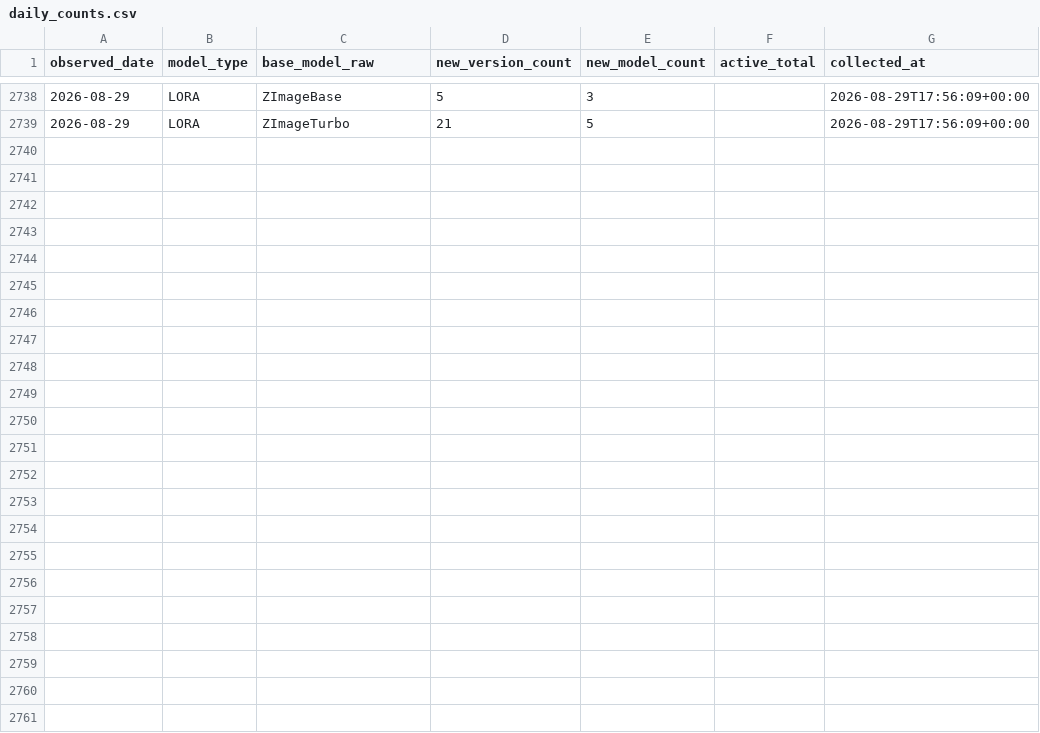
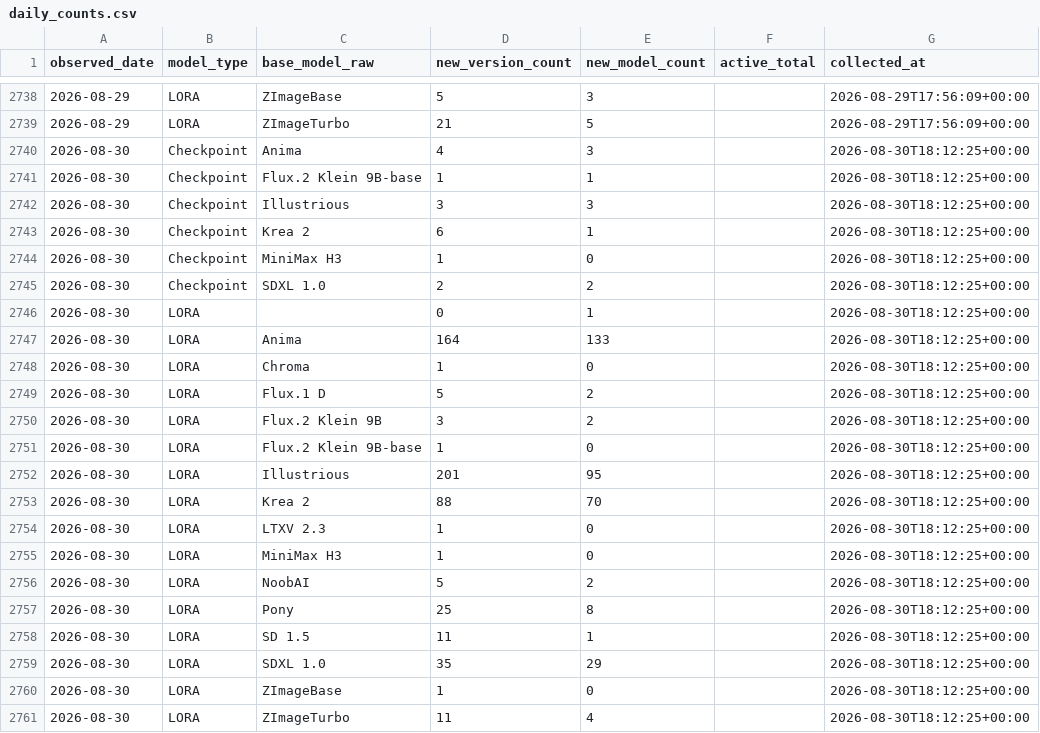
Before and after one commit to Shiba-2-shiba/civiresearch-experimental, a CSV file: data/daily_counts.csv, drawn as a sheet; only a part is shown, gaps mark what is left out.

```diff
--- a/data/daily_counts.csv
+++ b/data/daily_counts.csv
@@ -2739 +2739,23 @@ observed_date,model_type,base_model_raw,new_version_count,new_model_count,active
 2026-08-29,LORA,ZImageTurbo,21,5,,2026-08-29T17:56:09+00:00
+2026-08-30,Checkpoint,Anima,4,3,,2026-08-30T18:12:25+00:00
+2026-08-30,Checkpoint,Flux.2 Klein 9B-base,1,1,,2026-08-30T18:12:25+00:00
+2026-08-30,Checkpoint,Illustrious,3,3,,2026-08-30T18:12:25+00:00
+2026-08-30,Checkpoint,Krea 2,6,1,,2026-08-30T18:12:25+00:00
+2026-08-30,Checkpoint,MiniMax H3,1,0,,2026-08-30T18:12:25+00:00
+2026-08-30,Checkpoint,SDXL 1.0,2,2,,2026-08-30T18:12:25+00:00
+2026-08-30,LORA,,0,1,,2026-08-30T18:12:25+00:00
+2026-08-30,LORA,Anima,164,133,,2026-08-30T18:12:25+00:00
+2026-08-30,LORA,Chroma,1,0,,2026-08-30T18:12:25+00:00
+2026-08-30,LORA,Flux.1 D,5,2,,2026-08-30T18:12:25+00:00
+2026-08-30,LORA,Flux.2 Klein 9B,3,2,,2026-08-30T18:12:25+00:00
+2026-08-30,LORA,Flux.2 Klein 9B-base,1,0,,2026-08-30T18:12:25+00:00
+2026-08-30,LORA,Illustrious,201,95,,2026-08-30T18:12:25+00:00
+2026-08-30,LORA,Krea 2,88,70,,2026-08-30T18:12:25+00:00
+2026-08-30,LORA,LTXV 2.3,1,0,,2026-08-30T18:12:25+00:00
+2026-08-30,LORA,MiniMax H3,1,0,,2026-08-30T18:12:25+00:00
+2026-08-30,LORA,NoobAI,5,2,,2026-08-30T18:12:25+00:00
+2026-08-30,LORA,Pony,25,8,,2026-08-30T18:12:25+00:00
+2026-08-30,LORA,SD 1.5,11,1,,2026-08-30T18:12:25+00:00
+2026-08-30,LORA,SDXL 1.0,35,29,,2026-08-30T18:12:25+00:00
+2026-08-30,LORA,ZImageBase,1,0,,2026-08-30T18:12:25+00:00
+2026-08-30,LORA,ZImageTurbo,11,4,,2026-08-30T18:12:25+00:00
```
Also changed, not shown: data/exports/base_model_audit.csv, data/exports/monthly_counts.csv, 2 other files.
